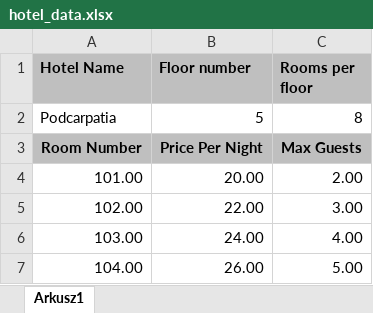
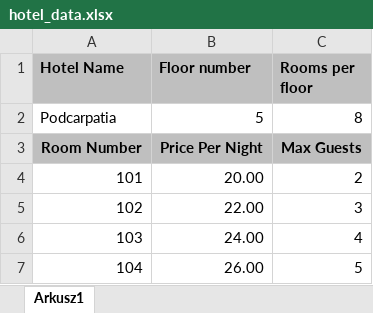
Before and after one commit to ppaczek04/Hotel_Manager, an Excel workbook: main/src/main/resources/hotel_data.xlsx, sheet Arkusz1, drawn as a sheet; values as stored, in another font and other column widths than the file's, no borders; removed rows and columns are numbered as before the commit, all else as after; the diff names each change by its address in the sheet, - before the commit and + after, or states it on an @@ line.

```diff
--- a/main/src/main/resources/hotel_data.xlsx (sheet Arkusz1)
+++ b/main/src/main/resources/hotel_data.xlsx (sheet Arkusz1)
-row 4: 101.00 | 20.00 | 2.00
-row 5: 102.00 | 22.00 | 3.00
-row 6: 103.00 | 24.00 | 4.00
-row 7: 104.00 | 26.00 | 5.00
+row 4: 101 | 20.00 | 2
+row 5: 102 | 22.00 | 3
+row 6: 103 | 24.00 | 4
+row 7: 104 | 26.00 | 5
```
Also changed, not shown: 8 other files.
